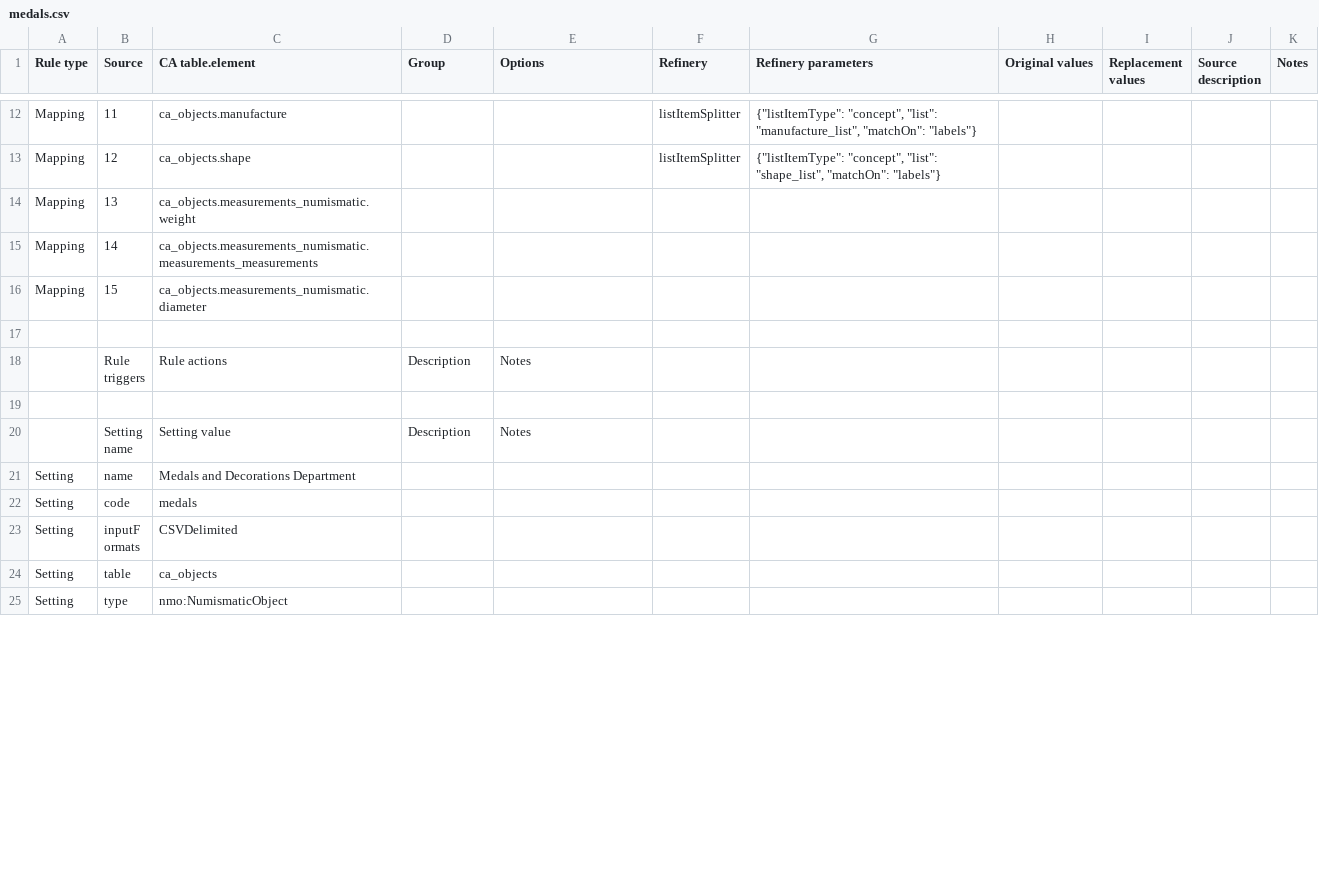
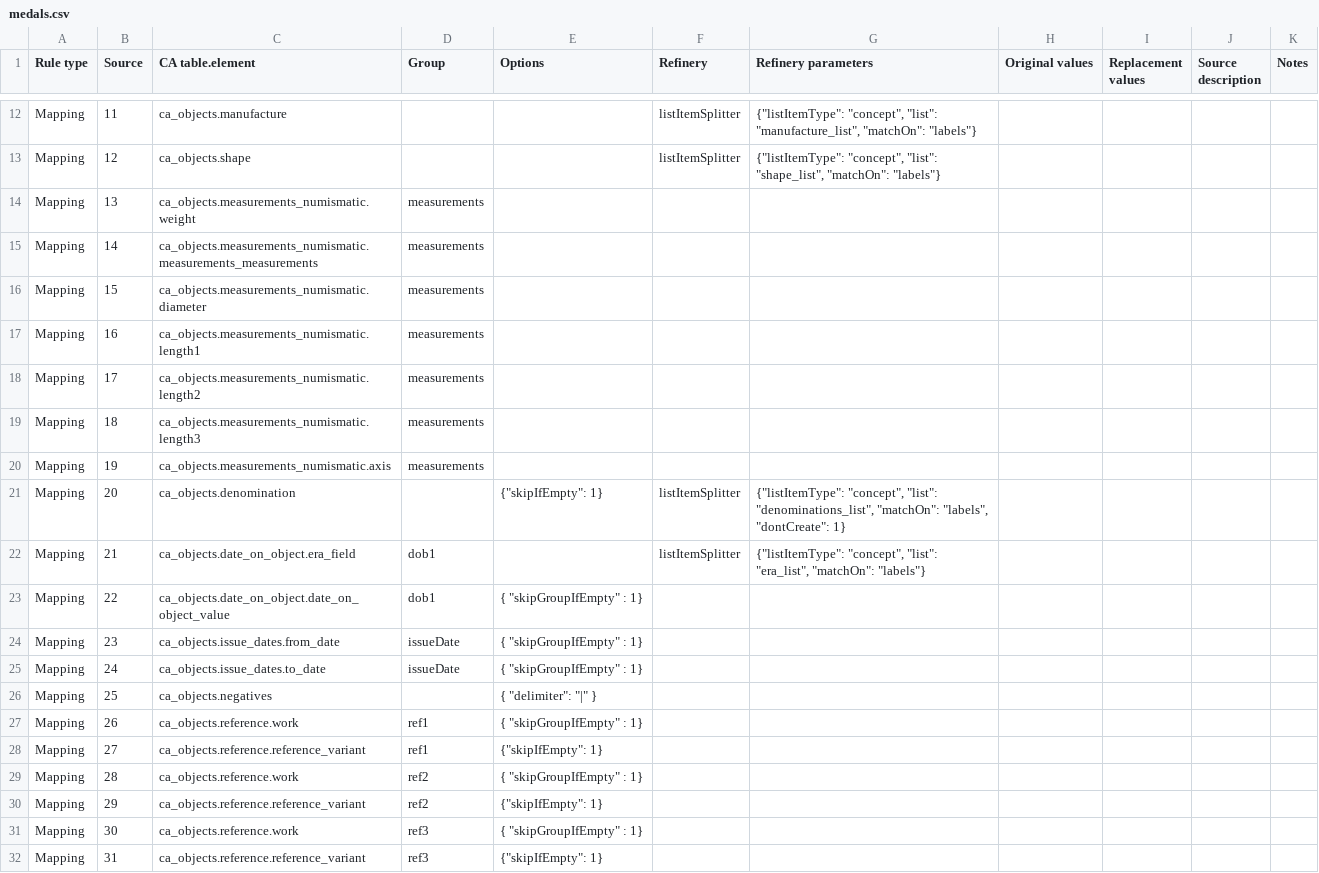
Before and after one commit to AmericanNumismaticSociety/ca-tools, a CSV file: importers/medals.csv, drawn as a sheet; only a part is shown, gaps mark what is left out; the shorter side is filled out with more unchanged rows; the diff covers the shown part only.

Commit message:
more configuring of medals import. completed rewrite of denominations import

```diff
--- a/importers/medals.csv
+++ b/importers/medals.csv
@@ -13,4 +13,20 @@ Mapping,11,ca_objects.manufacture,,,listItemSplitter,"{""listItemType"": ""conce
 Mapping,12,ca_objects.shape,,,listItemSplitter,"{""listItemType"": ""concept"", ""list"": ""shape_list"", ""matchOn"": ""labels""}",,,,
-Mapping,13,ca_objects.measurements_numismatic.weight,,,,,,,,
-Mapping,14,ca_objects.measurements_numismatic.measurements_measurements,,,,,,,,
-Mapping,15,ca_objects.measurements_numismatic.diameter,,,,,,,,
+Mapping,13,ca_objects.measurements_numismatic.weight,measurements,,,,,,,
+Mapping,14,ca_objects.measurements_numismatic.measurements_measurements,measurements,,,,,,,
+Mapping,15,ca_objects.measurements_numismatic.diameter,measurements,,,,,,,
+Mapping,16,ca_objects.measurements_numismatic.length1,measurements,,,,,,,
+Mapping,17,ca_objects.measurements_numismatic.length2,measurements,,,,,,,
+Mapping,18,ca_objects.measurements_numismatic.length3,measurements,,,,,,,
+Mapping,19,ca_objects.measurements_numismatic.axis,measurements,,,,,,,
+Mapping,20,ca_objects.denomination,,"{""skipIfEmpty"": 1}",listItemSplitter,"{""listItemType"": ""concept"", ""list"": ""denominations_list"", ""matchOn"": ""labels"", ""dontCreate"": 1}",,,,
+Mapping,21,ca_objects.date_on_object.era_field,dob1,,listItemSplitter,"{""listItemType"": ""concept"", ""list"": ""era_list"", ""matchOn"": ""labels""}",,,,
+Mapping,22,ca_objects.date_on_object.date_on_object_value,dob1,"{ ""skipGroupIfEmpty"" : 1}",,,,,,
+Mapping,23,ca_objects.issue_dates.from_date,issueDate,"{ ""skipGroupIfEmpty"" : 1}",,,,,,
+Mapping,24,ca_objects.issue_dates.to_date,issueDate,"{ ""skipGroupIfEmpty"" : 1}",,,,,,
+Mapping,25,ca_objects.negatives,,"{ ""delimiter"": ""|"" }",,,,,,
+Mapping,26,ca_objects.reference.work,ref1,"{ ""skipGroupIfEmpty"" : 1}",,,,,,
+Mapping,27,ca_objects.reference.reference_variant,ref1,"{""skipIfEmpty"": 1}",,,,,,
+Mapping,28,ca_objects.reference.work,ref2,"{ ""skipGroupIfEmpty"" : 1}",,,,,,
+Mapping,29,ca_objects.reference.reference_variant,ref2,"{""skipIfEmpty"": 1}",,,,,,
+Mapping,30,ca_objects.reference.work,ref3,"{ ""skipGroupIfEmpty"" : 1}",,,,,,
+Mapping,31,ca_objects.reference.reference_variant,ref3,"{""skipIfEmpty"": 1}",,,,,,
```
Also changed, not shown: 23 added rows and 1 edited cell elsewhere in this file, 2 other files.
